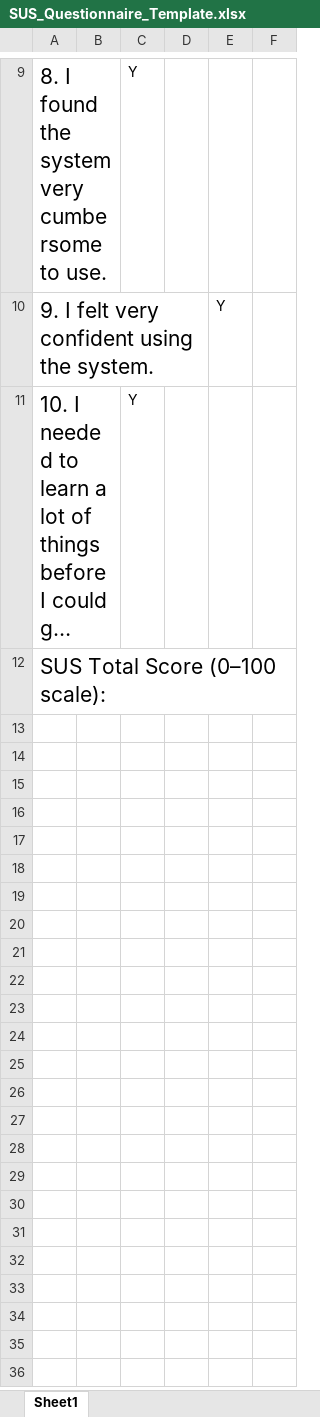
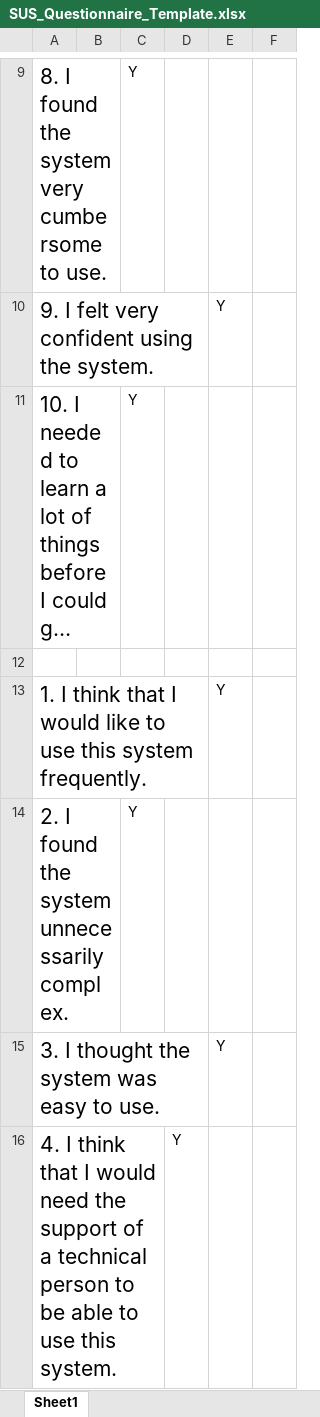
Before and after one commit to Dandyspyke/WeiShao_DECO2300_2025, an Excel workbook: Prototype 3/SUS_Questionnaire_Template.xlsx, sheet Sheet1, drawn as a sheet; only a part is shown, gaps mark what is left out; long unchanged cells end in …; values as stored, in another font and other column widths than the file's, no borders; the diff covers the shown part only; the diff names each change by its address in the sheet, - before the commit and + after, or states it on an @@ line.

```diff
--- a/Prototype 3/SUS_Questionnaire_Template.xlsx (sheet Sheet1)
+++ b/Prototype 3/SUS_Questionnaire_Template.xlsx (sheet Sheet1)
-A12: SUS Total Score (0–100 scale):
+A12: (empty)
+row 13: 1. I think that I would like to use this system frequently. |  |  |  | Y
+row 14: 2. I found the system unnecessarily complex. |  | Y
+row 15: 3. I thought the system was easy to use. |  |  |  | Y
+row 16: 4. I think that I would need the support of a technical person to be able to use this system. |  |  | Y
```
Also changed, not shown: 39 added rows elsewhere in this sheet, 6 other files.
